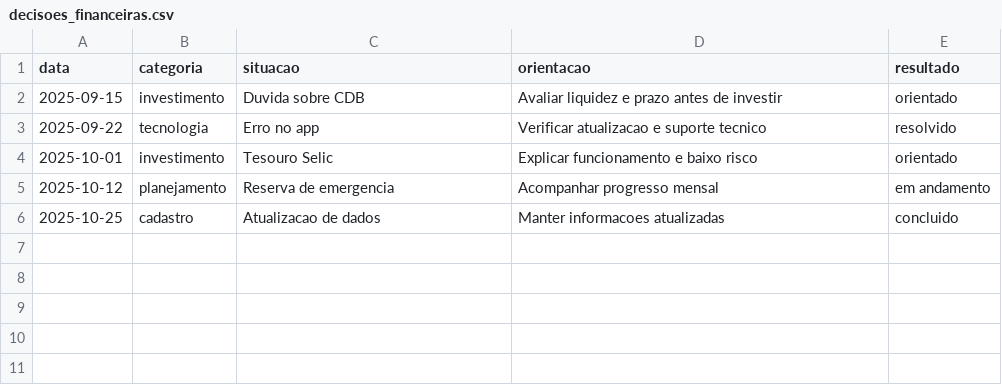
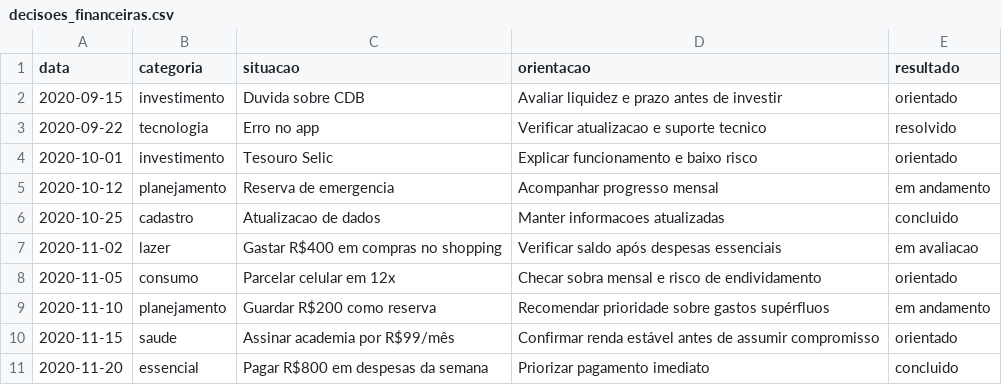
Before and after one commit to julianasilvadealmeida808-rgb/dio-lab-bia-do-futuro, a CSV file: data/decisoes_financeiras.csv, drawn as a sheet.

Commit message:
Update decisoes_financeiras.csv

```diff
--- a/data/decisoes_financeiras.csv
+++ b/data/decisoes_financeiras.csv
@@ -1,6 +1,11 @@
 data,categoria,situacao,orientacao,resultado
-2025-09-15,investimento,Duvida sobre CDB,Avaliar liquidez e prazo antes de investir,orientado
-2025-09-22,tecnologia,Erro no app,Verificar atualizacao e suporte tecnico,resolvido
-2025-10-01,investimento,Tesouro Selic,Explicar funcionamento e baixo risco,orientado
-2025-10-12,planejamento,Reserva de emergencia,Acompanhar progresso mensal,em andamento
-2025-10-25,cadastro,Atualizacao de dados,Manter informacoes atualizadas,concluido
+2020-09-15,investimento,Duvida sobre CDB,Avaliar liquidez e prazo antes de investir,orientado
+2020-09-22,tecnologia,Erro no app,Verificar atualizacao e suporte tecnico,resolvido
+2020-10-01,investimento,Tesouro Selic,Explicar funcionamento e baixo risco,orientado
+2020-10-12,planejamento,Reserva de emergencia,Acompanhar progresso mensal,em andamento
+2020-10-25,cadastro,Atualizacao de dados,Manter informacoes atualizadas,concluido
+2020-11-02,lazer,Gastar R$400 em compras no shopping,Verificar saldo após despesas essenciais,em avaliacao
+2020-11-05,consumo,Parcelar celular em 12x,Checar sobra mensal e risco de endividamento,orientado
+2020-11-10,planejamento,Guardar R$200 como reserva,Recomendar prioridade sobre gastos supérfluos,em andamento
+2020-11-15,saude,Assinar academia por R$99/mês,Confirmar renda estável antes de assumir compromisso,orientado
+2020-11-20,essencial,Pagar R$800 em despesas da semana,Priorizar pagamento imediato,concluido
```
